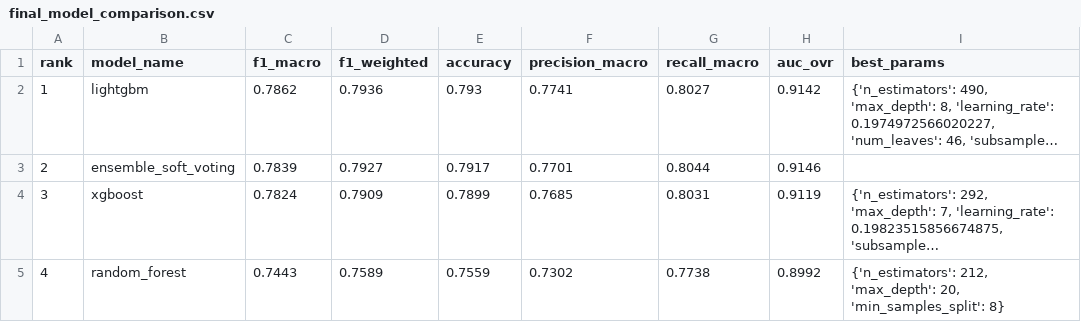
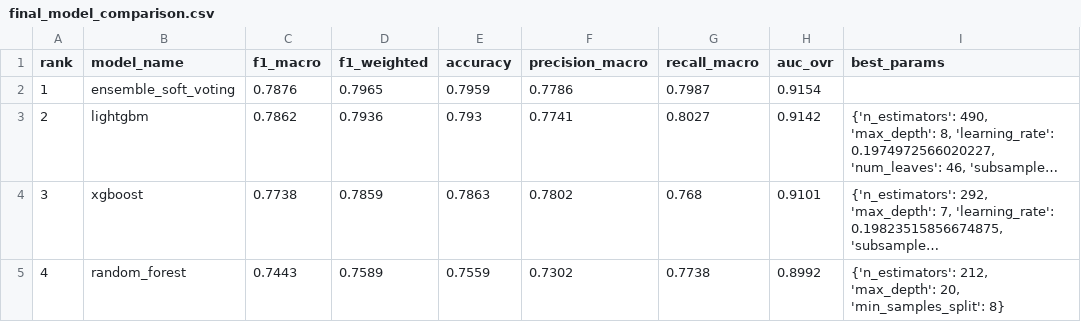
Before and after one commit to Dang-Huy/MLOps-Group-8, a CSV file: artifacts/reports/final_model_comparison.csv, drawn as a sheet; long unchanged cells end in …; removed rows and columns are numbered as before the commit, all else as after; the diff names each change by its address in the sheet, - before the commit and + after, or states it on an @@ line.

```diff
--- a/artifacts/reports/final_model_comparison.csv
+++ b/artifacts/reports/final_model_comparison.csv
+row 2: 1 | ensemble_soft_voting | 0.7876 | 0.7965 | 0.7959 | 0.7786 | 0.7987 | 0.9154
-A3 (rank): 1
+A3 (rank): 2
-row 3: 2 | ensemble_soft_voting | 0.7839 | 0.7927 | 0.7917 | 0.7701 | 0.8044 | 0.9146
-C4 (f1_macro): 0.7824
+C4 (f1_macro): 0.7738
-D4 (f1_weighted): 0.7909
+D4 (f1_weighted): 0.7859
-E4 (accuracy): 0.7899
+E4 (accuracy): 0.7863
-F4 (precision_macro): 0.7685
+F4 (precision_macro): 0.7802
-G4 (recall_macro): 0.8031
+G4 (recall_macro): 0.768
-H4 (auc_ovr): 0.9119
+H4 (auc_ovr): 0.9101
```
Also changed, not shown: artifacts/predictions/sample_predictions.csv, artifacts/reports/fairness_report.csv, 38 other files.
